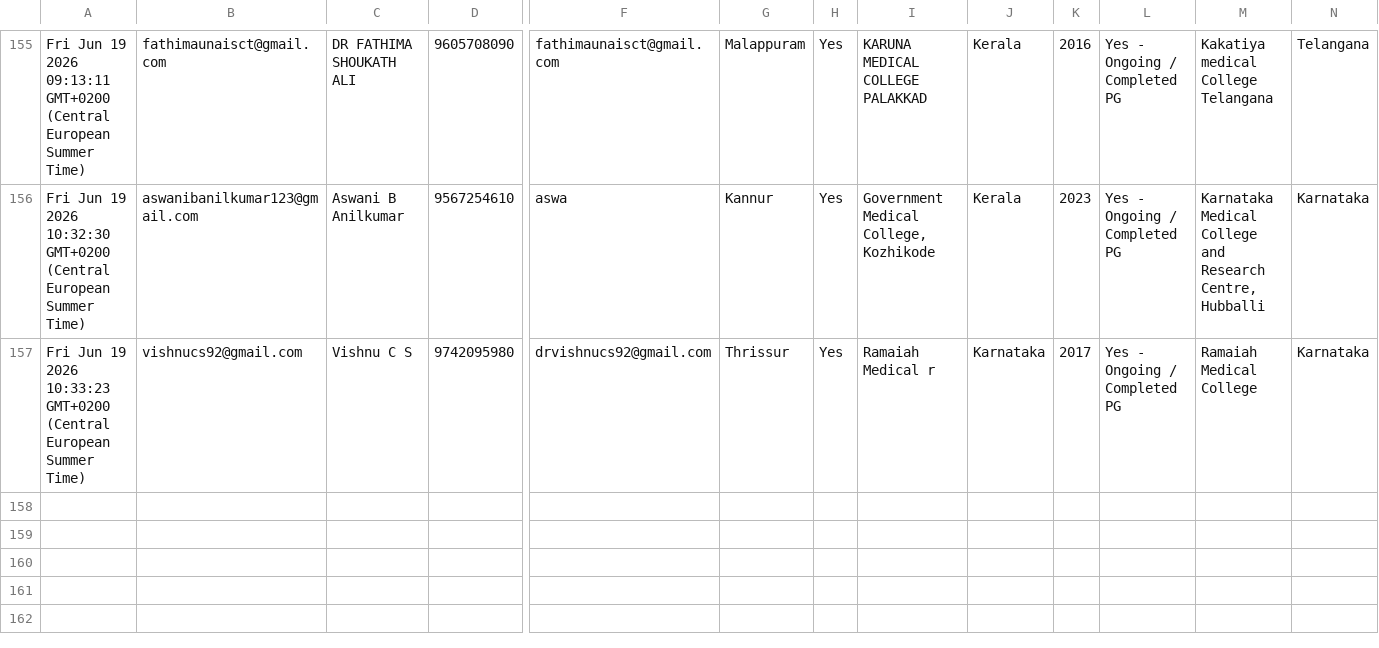
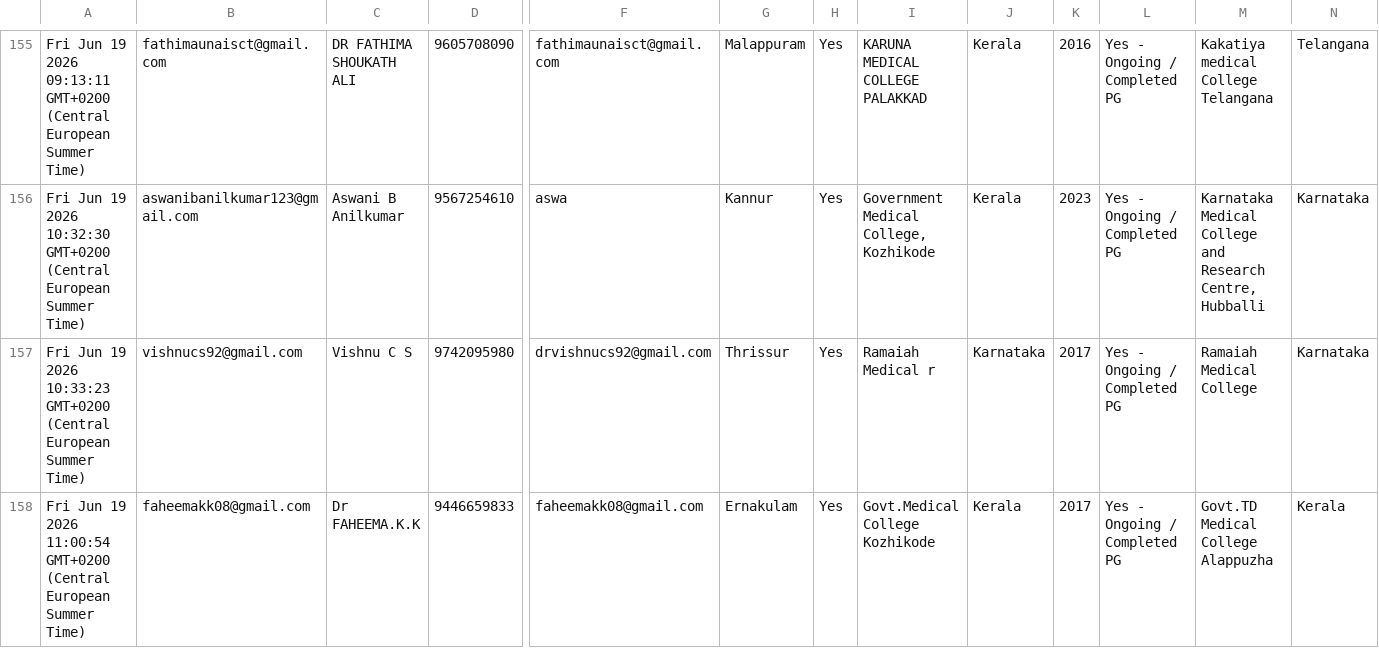
Before and after one commit to SharanStudio/cmmdb, a CSV file: CMM_DB_v2 - db.csv, drawn as a sheet; only a part is shown, gaps mark what is left out; rows hold the shown columns only; the diff names each change by its address in the sheet, - before the commit and + after, or states it on an @@ line.

Commit message:
Auto-update DB: 6/19/2026, 11:03:25 AM

```diff
--- a/CMM_DB_v2 - db.csv
+++ b/CMM_DB_v2 - db.csv
+row 158: Fri Jun 19 2026 11:00:54 GMT+0200 (Central European Summer Time) | faheemakk08@gmail.com | Dr FAHEEMA.K.K | 9446659833 | faheemakk08@gmail.com | Ernakulam | Yes | Govt.Medical College Kozhikode | Kerala | 2017 | Yes - Ongoing / Completed PG | Govt.TD Medical College Alappuzha | Kerala
```
